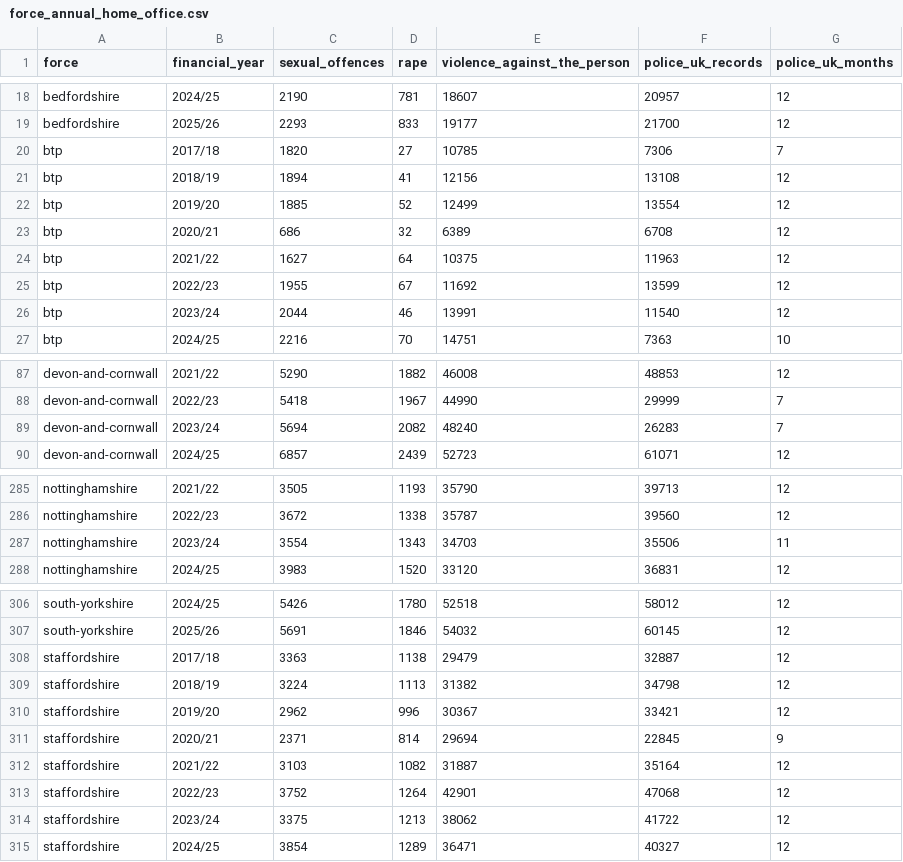
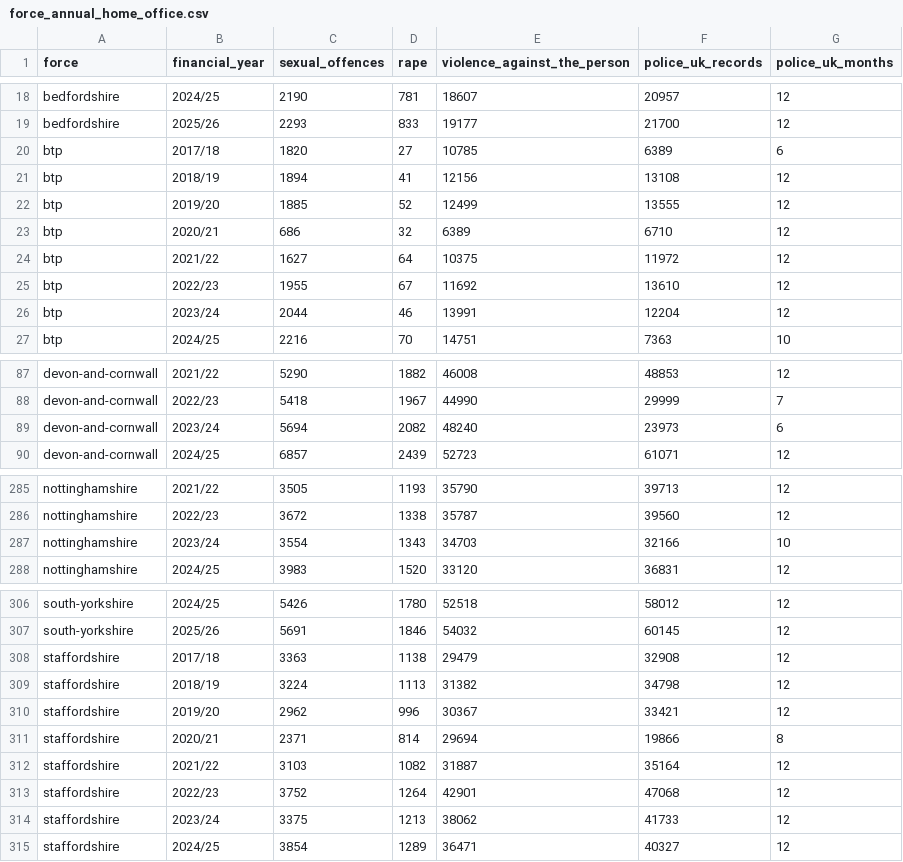
Before and after one commit to z7z8nbry4t-glitch/usoda, a CSV file: data/downloads/force_annual_home_office.csv, drawn as a sheet; only a part is shown, gaps mark what is left out; the diff covers the shown part only.

```diff
--- a/data/downloads/force_annual_home_office.csv
+++ b/data/downloads/force_annual_home_office.csv
@@ -19,9 +19,9 @@ bedfordshire,2024/25,2190,781,18607,20957,12
 bedfordshire,2025/26,2293,833,19177,21700,12
-btp,2017/18,1820,27,10785,7306,7
+btp,2017/18,1820,27,10785,6389,6
 btp,2018/19,1894,41,12156,13108,12
-btp,2019/20,1885,52,12499,13554,12
-btp,2020/21,686,32,6389,6708,12
-btp,2021/22,1627,64,10375,11963,12
-btp,2022/23,1955,67,11692,13599,12
-btp,2023/24,2044,46,13991,11540,12
+btp,2019/20,1885,52,12499,13555,12
+btp,2020/21,686,32,6389,6710,12
+btp,2021/22,1627,64,10375,11972,12
+btp,2022/23,1955,67,11692,13610,12
+btp,2023/24,2044,46,13991,12204,12
 btp,2024/25,2216,70,14751,7363,10
@@ -88,3 +88,3 @@ devon-and-cornwall,2021/22,5290,1882,46008,48853,12
 devon-and-cornwall,2022/23,5418,1967,44990,29999,7
-devon-and-cornwall,2023/24,5694,2082,48240,26283,7
+devon-and-cornwall,2023/24,5694,2082,48240,23973,6
 devon-and-cornwall,2024/25,6857,2439,52723,61071,12
@@ -286,3 +286,3 @@ nottinghamshire,2021/22,3505,1193,35790,39713,12
 nottinghamshire,2022/23,3672,1338,35787,39560,12
-nottinghamshire,2023/24,3554,1343,34703,35506,11
+nottinghamshire,2023/24,3554,1343,34703,32166,10
 nottinghamshire,2024/25,3983,1520,33120,36831,12
@@ -307,9 +307,9 @@ south-yorkshire,2024/25,5426,1780,52518,58012,12
 south-yorkshire,2025/26,5691,1846,54032,60145,12
-staffordshire,2017/18,3363,1138,29479,32887,12
+staffordshire,2017/18,3363,1138,29479,32908,12
 staffordshire,2018/19,3224,1113,31382,34798,12
 staffordshire,2019/20,2962,996,30367,33421,12
-staffordshire,2020/21,2371,814,29694,22845,9
+staffordshire,2020/21,2371,814,29694,19866,8
 staffordshire,2021/22,3103,1082,31887,35164,12
 staffordshire,2022/23,3752,1264,42901,47068,12
-staffordshire,2023/24,3375,1213,38062,41722,12
+staffordshire,2023/24,3375,1213,38062,41733,12
 staffordshire,2024/25,3854,1289,36471,40327,12
```
Also changed, not shown: 8 edited cells elsewhere in this file, data/downloads/cells_10y.csv, data/downloads/force_monthly_police_uk.csv, 48 other files.
